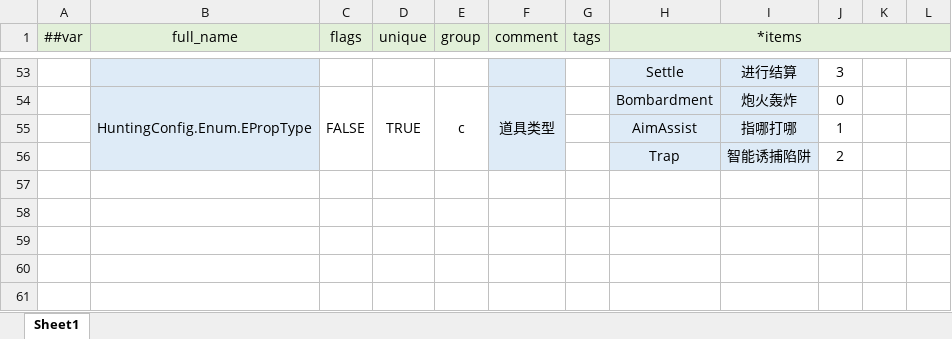
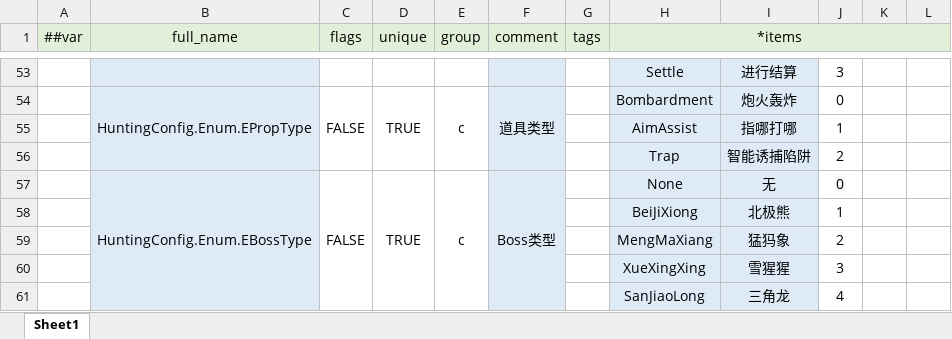
Before and after one commit to greenballyjq/HuntingConfig, an Excel workbook: Datas/__enums__.xlsx, sheet Sheet1, drawn as a sheet; only a part is shown, gaps mark what is left out; values as stored, in another font and other column widths than the file's, no borders; the diff names each change by its address in the sheet, - before the commit and + after, or states it on an @@ line.

```diff
--- a/Datas/__enums__.xlsx (sheet Sheet1)
+++ b/Datas/__enums__.xlsx (sheet Sheet1)
+row 57:  | HuntingConfig.Enum.EBossType | FALSE | TRUE | c | Boss类型 |  | None | 无 | 0
+row 58:  |  |  |  |  |  |  | BeiJiXiong | 北极熊 | 1
+row 59:  |  |  |  |  |  |  | MengMaXiang | 猛犸象 | 2
+row 60:  |  |  |  |  |  |  | XueXingXing | 雪猩猩 | 3
+row 61:  |  |  |  |  |  |  | SanJiaoLong | 三角龙 | 4
```
Also changed, not shown: Datas/MeatProgress.xlsx, Datas/Specie.xlsx.
